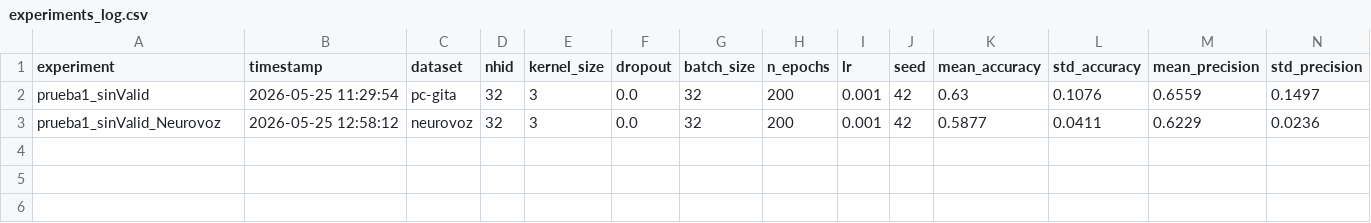
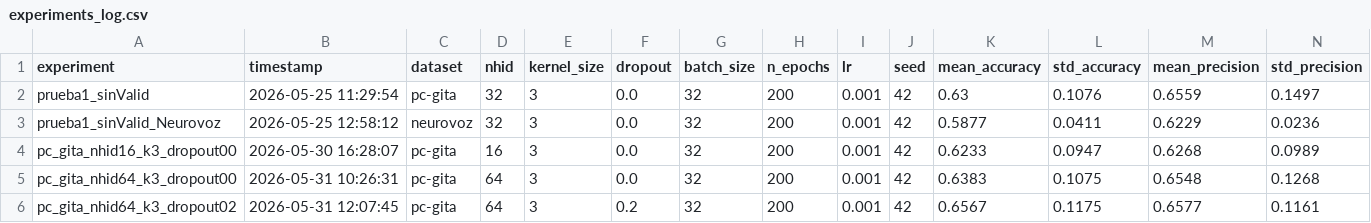
Before and after one commit to Juliahquintas/TFM-Data-Science, a CSV file: modelos/cdil_cnn/results/experiments_log.csv, drawn as a sheet; only a part is shown; rows hold the shown columns only; the diff names each change by its address in the sheet, - before the commit and + after, or states it on an @@ line.

```diff
--- a/modelos/cdil_cnn/results/experiments_log.csv
+++ b/modelos/cdil_cnn/results/experiments_log.csv
+row 4: pc_gita_nhid16_k3_dropout00 | 2026-05-30 16:28:07 | pc-gita | 16 | 3 | 0.0 | 32 | 200 | 0.001 | 42 | 0.6233 | 0.0947 | 0.6268 | 0.0989
+row 5: pc_gita_nhid64_k3_dropout00 | 2026-05-31 10:26:31 | pc-gita | 64 | 3 | 0.0 | 32 | 200 | 0.001 | 42 | 0.6383 | 0.1075 | 0.6548 | 0.1268
+row 6: pc_gita_nhid64_k3_dropout02 | 2026-05-31 12:07:45 | pc-gita | 64 | 3 | 0.2 | 32 | 200 | 0.001 | 42 | 0.6567 | 0.1175 | 0.6577 | 0.1161
```
Also changed, not shown: 31 other files.
